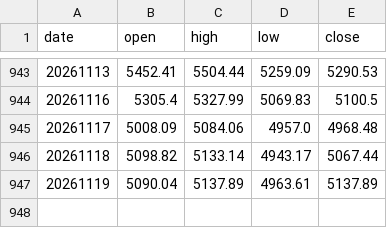
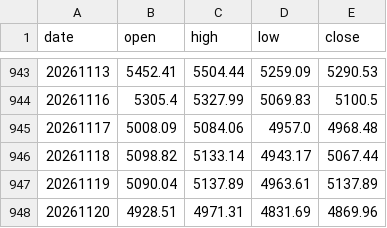
Before and after one commit to onekindalpha/breadth-analysis-dashboard, a CSV file: data/kospi_index.csv, drawn as a sheet; only a part is shown, gaps mark what is left out; the diff names each change by its address in the sheet, - before the commit and + after, or states it on an @@ line.

```diff
--- a/data/kospi_index.csv
+++ b/data/kospi_index.csv
+row 948: 20261120 | 4928.51 | 4971.31 | 4831.69 | 4869.96
```
Also changed, not shown: data/kosdaq_index.csv.
